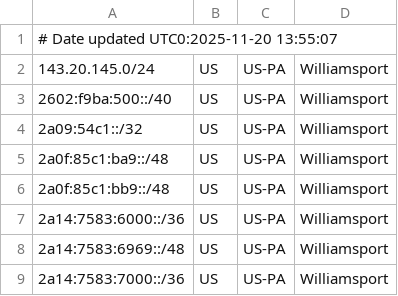
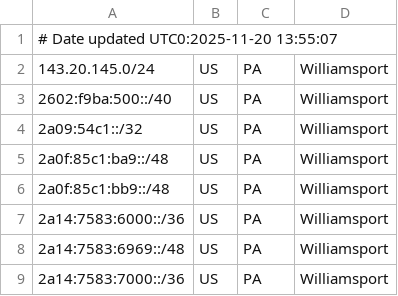
Before and after one commit to zylinktech/AS213124, a CSV file: geofeed.csv, drawn as a sheet.

```diff
--- a/geofeed.csv
+++ b/geofeed.csv
@@ -1,9 +1,9 @@
 # Date updated UTC0:2025-11-20 13:55:07
-143.20.145.0/24,US,US-PA,Williamsport
-2602:f9ba:500::/40,US,US-PA,Williamsport
-2a09:54c1::/32,US,US-PA,Williamsport
-2a0f:85c1:ba9::/48,US,US-PA,Williamsport
-2a0f:85c1:bb9::/48,US,US-PA,Williamsport
-2a14:7583:6000::/36,US,US-PA,Williamsport
-2a14:7583:6969::/48,US,US-PA,Williamsport
-2a14:7583:7000::/36,US,US-PA,Williamsport
+143.20.145.0/24,US,PA,Williamsport
+2602:f9ba:500::/40,US,PA,Williamsport
+2a09:54c1::/32,US,PA,Williamsport
+2a0f:85c1:ba9::/48,US,PA,Williamsport
+2a0f:85c1:bb9::/48,US,PA,Williamsport
+2a14:7583:6000::/36,US,PA,Williamsport
+2a14:7583:6969::/48,US,PA,Williamsport
+2a14:7583:7000::/36,US,PA,Williamsport
```
